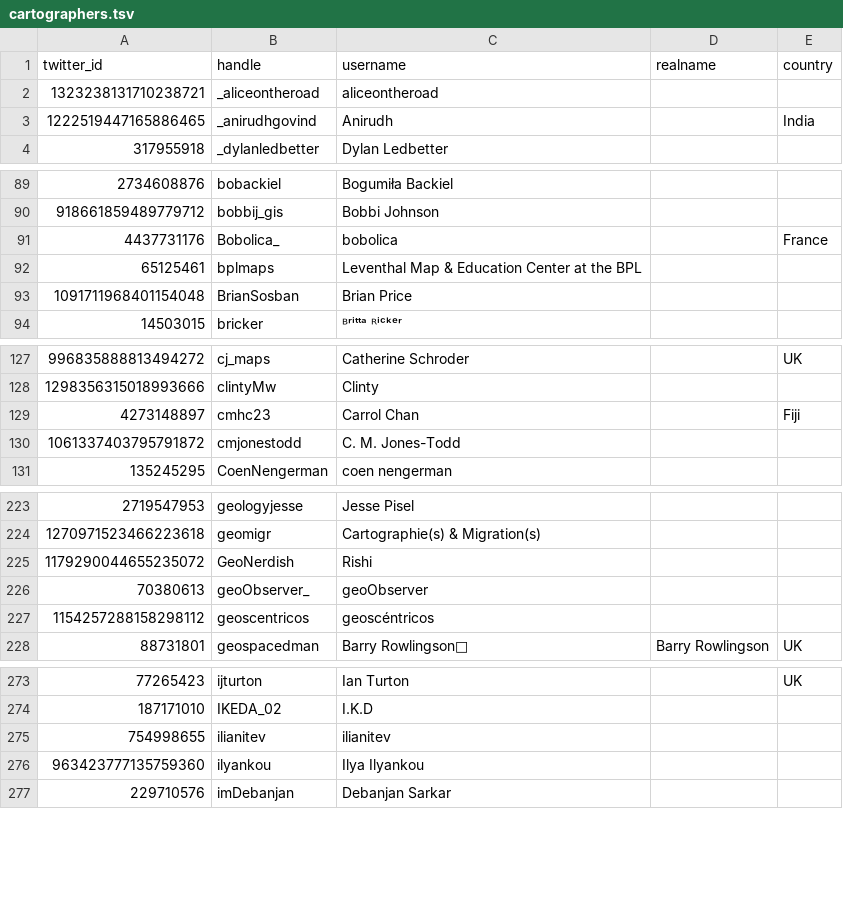
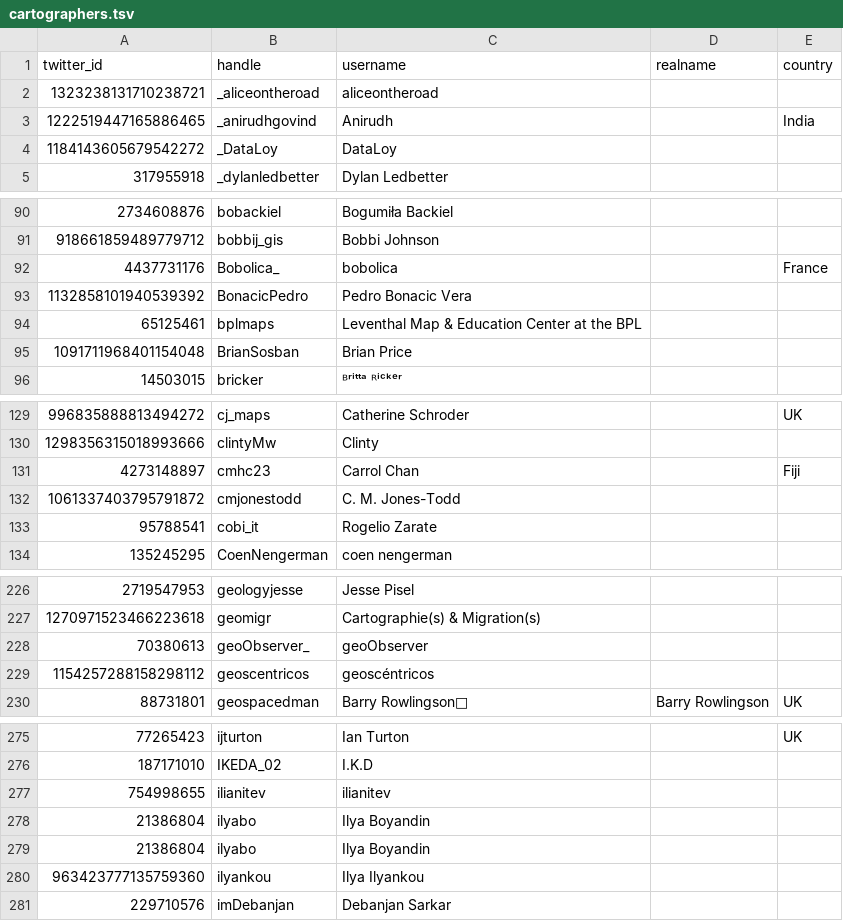
Before and after one commit to dakvid/30DayMapChallenge2020Metadata, a TSV file: maps/cartographers.tsv, drawn as a sheet; only a part is shown, gaps mark what is left out; the diff covers the shown part only.

```diff
--- a/maps/cartographers.tsv
+++ b/maps/cartographers.tsv
@@ -3,2 +3,3 @@ twitter_id	handle	username	realname	country
 1222519447165886465	_anirudhgovind	Anirudh		India
+1184143605679542272	_DataLoy	DataLoy		
 317955918	_dylanledbetter	Dylan Ledbetter		
@@ -91,2 +92,3 @@ twitter_id	handle	username	realname	country
 4437731176	Bobolica_	bobolica		France
+1132858101940539392	BonacicPedro	Pedro Bonacic Vera		
 65125461	bplmaps	Leventhal Map & Education Center at the BPL		
@@ -130,2 +132,3 @@ twitter_id	handle	username	realname	country
 1061337403795791872	cmjonestodd	C. M. Jones-Todd		
+95788541	cobi_it	Rogelio Zarate		
 135245295	CoenNengerman	coen nengerman		
@@ -224,3 +227,2 @@ twitter_id	handle	username	realname	country
 1270971523466223618	geomigr	Cartographie(s) & Migration(s)		
-1179290044655235072	GeoNerdish	Rishi		
 70380613	geoObserver_	geoObserver		
@@ -275,2 +277,4 @@ twitter_id	handle	username	realname	country
 754998655	ilianitev	ilianitev		
+21386804	ilyabo	Ilya Boyandin		
+21386804	ilyabo	Ilya Boyandin		
 963423777135759360	ilyankou	Ilya Ilyankou		
```
Also changed, not shown: 2 added rows elsewhere in this file, maps/classifications.tsv, 1 other file.
